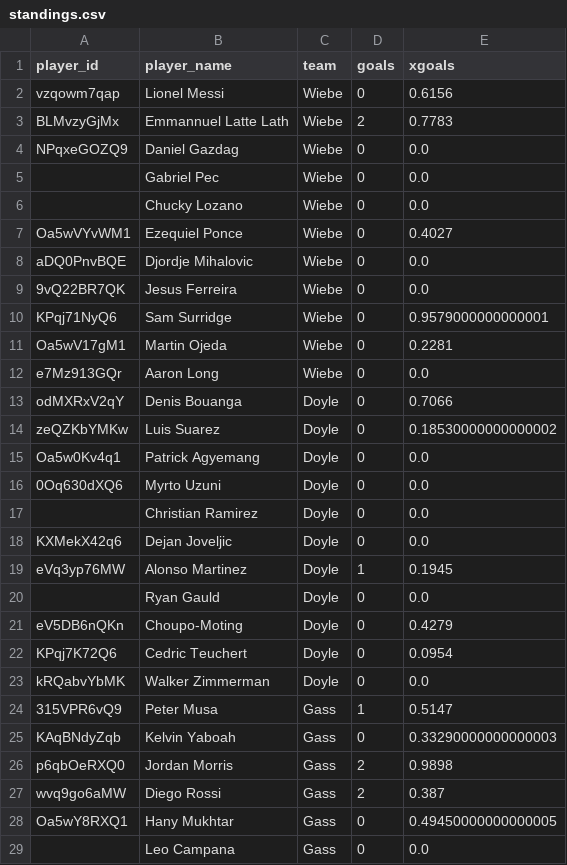
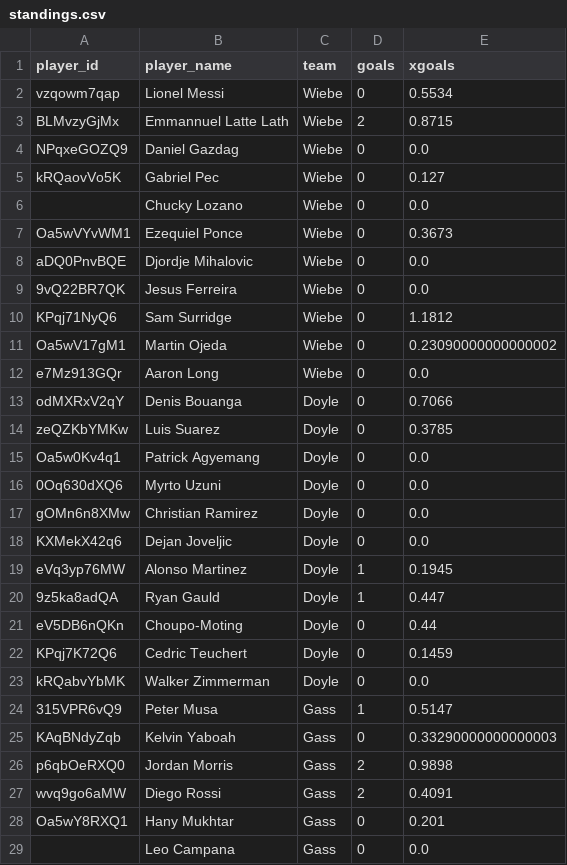
Before and after one commit to bgrnwd/goldenboot, a CSV file: src/standings.csv, drawn as a sheet; only a part is shown; the diff covers the shown part only.

```diff
--- a/src/standings.csv
+++ b/src/standings.csv
@@ -1,23 +1,23 @@
 player_id,player_name,team,goals,xgoals
-vzqowm7qap,Lionel Messi,Wiebe,0,0.6156
-BLMvzyGjMx,Emmannuel Latte Lath,Wiebe,2,0.7783
+vzqowm7qap,Lionel Messi,Wiebe,0,0.5534
+BLMvzyGjMx,Emmannuel Latte Lath,Wiebe,2,0.8715
 NPqxeGOZQ9,Daniel Gazdag,Wiebe,0,0.0
-,Gabriel Pec,Wiebe,0,0.0
+kRQaovVo5K,Gabriel Pec,Wiebe,0,0.127
 ,Chucky Lozano,Wiebe,0,0.0
-Oa5wVYvWM1,Ezequiel Ponce,Wiebe,0,0.4027
+Oa5wVYvWM1,Ezequiel Ponce,Wiebe,0,0.3673
 aDQ0PnvBQE,Djordje Mihalovic,Wiebe,0,0.0
 9vQ22BR7QK,Jesus Ferreira,Wiebe,0,0.0
-KPqj71NyQ6,Sam Surridge,Wiebe,0,0.9579000000000001
-Oa5wV17gM1,Martin Ojeda,Wiebe,0,0.2281
+KPqj71NyQ6,Sam Surridge,Wiebe,0,1.1812
+Oa5wV17gM1,Martin Ojeda,Wiebe,0,0.23090000000000002
 e7Mz913GQr,Aaron Long,Wiebe,0,0.0
 odMXRxV2qY,Denis Bouanga,Doyle,0,0.7066
-zeQZKbYMKw,Luis Suarez,Doyle,0,0.18530000000000002
+zeQZKbYMKw,Luis Suarez,Doyle,0,0.3785
 Oa5w0Kv4q1,Patrick Agyemang,Doyle,0,0.0
 0Oq630dXQ6,Myrto Uzuni,Doyle,0,0.0
-,Christian Ramirez,Doyle,0,0.0
+gOMn6n8XMw,Christian Ramirez,Doyle,0,0.0
 KXMekX42q6,Dejan Joveljic,Doyle,0,0.0
 eVq3yp76MW,Alonso Martinez,Doyle,1,0.1945
-,Ryan Gauld,Doyle,0,0.0
-eV5DB6nQKn,Choupo-Moting,Doyle,0,0.4279
-KPqj7K72Q6,Cedric Teuchert,Doyle,0,0.0954
+9z5ka8adQA,Ryan Gauld,Doyle,1,0.447
+eV5DB6nQKn,Choupo-Moting,Doyle,0,0.44
+KPqj7K72Q6,Cedric Teuchert,Doyle,0,0.1459
 kRQabvYbMK,Walker Zimmerman,Doyle,0,0.0
@@ -26,4 +26,4 @@ KAqBNdyZqb,Kelvin Yaboah,Gass,0,0.33290000000000003
 p6qbOeRXQ0,Jordan Morris,Gass,2,0.9898
-wvq9go6aMW,Diego Rossi,Gass,2,0.387
-Oa5wY8RXQ1,Hany Mukhtar,Gass,0,0.49450000000000005
+wvq9go6aMW,Diego Rossi,Gass,2,0.4091
+Oa5wY8RXQ1,Hany Mukhtar,Gass,0,0.201
 ,Leo Campana,Gass,0,0.0
```
Also changed, not shown: 1 added row, 1 removed row and 20 edited cells elsewhere in this file.
